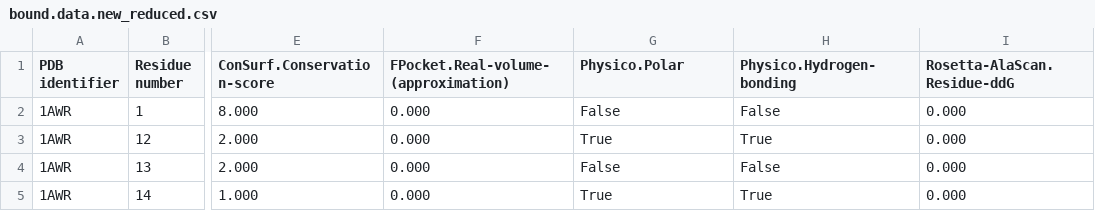
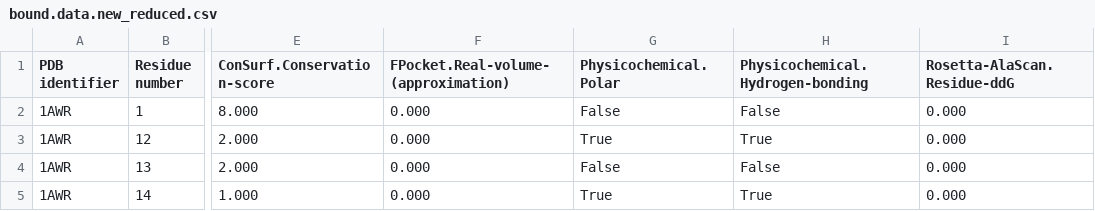
Before and after one commit to assaff/peptalk, a CSV file: classifiers/bound.data.new_reduced.csv, drawn as a sheet; only a part is shown, gaps mark what is left out; the diff names each change by its address in the sheet, - before the commit and + after, or states it on an @@ line.

Commit message:
changed Physico to Physicochemical

```diff
--- a/classifiers/bound.data.new_reduced.csv
+++ b/classifiers/bound.data.new_reduced.csv
-G1: Physico.Polar
+G1: Physicochemical.Polar
-H1: Physico.Hydrogen-bonding
+H1: Physicochemical.Hydrogen-bonding
```
Also changed, not shown: classifiers/bound.data.old.csv, classifiers/unbound.data.new_reduced.csv, 6 other files.
